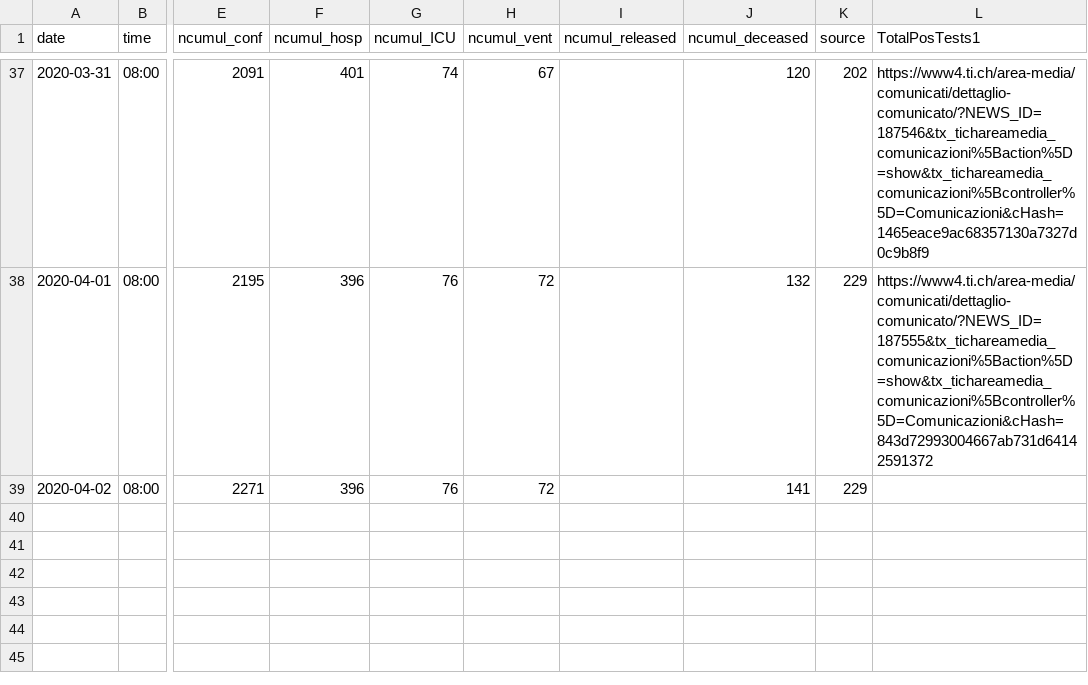
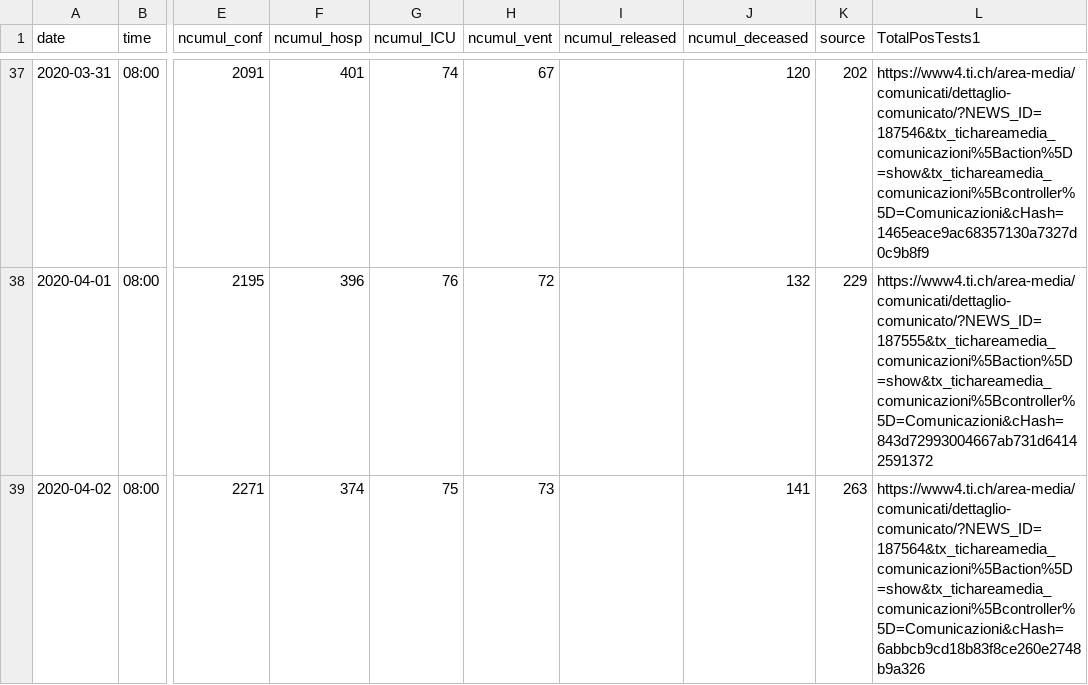
Before and after one commit to davidnussio/covid-19-ticino, a CSV file: data/covid-19-ticino.csv, drawn as a sheet; only a part is shown, gaps mark what is left out; the diff names each change by its address in the sheet, - before the commit and + after, or states it on an @@ line.

Commit message:
Update 02-04-2020 data

```diff
--- a/data/covid-19-ticino.csv
+++ b/data/covid-19-ticino.csv
-F39 (ncumul_hosp): 396
+F39 (ncumul_hosp): 374
-G39 (ncumul_ICU): 76
+G39 (ncumul_ICU): 75
-H39 (ncumul_vent): 72
+H39 (ncumul_vent): 73
-K39 (source): 229
+K39 (source): 263
-L39 (TotalPosTests1): (empty)
+L39 (TotalPosTests1): https://www4.ti.ch/area-media/comunicati/dettaglio-comunicato/?NEWS_ID=187564&tx_tichareamedia_comunicazioni%5Baction%5D=show&tx_tichareamedia_comunicazioni%5Bcontroller%5D=Comunicazioni&cHash=6abbcb9cd18b83f8ce260e2748b9a326
```
